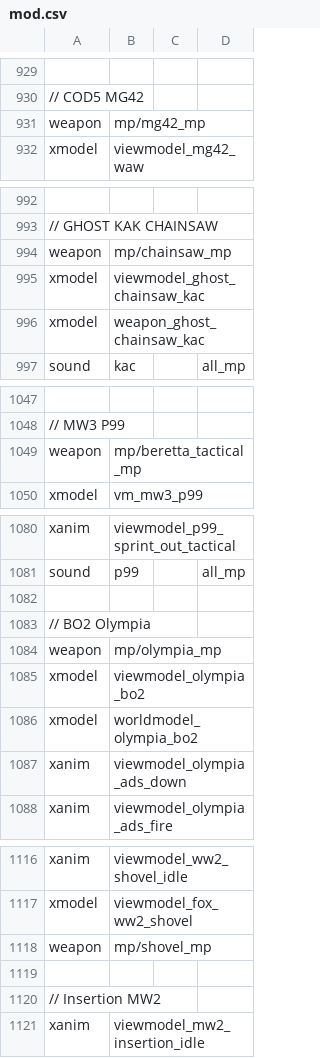
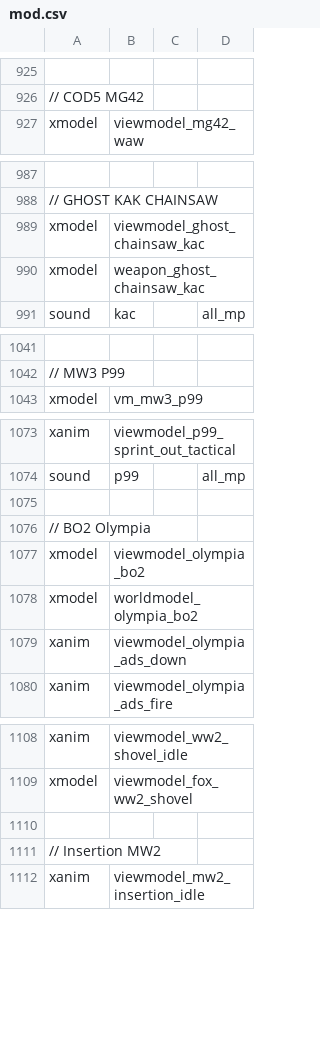
Before and after one commit to Iswenzz/SR-Deathrun, a CSV file: assets/mod.csv, drawn as a sheet; only a part is shown, gaps mark what is left out; the diff covers the shown part only; the diff names each change by its address in the sheet, - before the commit and + after, or states it on an @@ line.

Commit message:
Weapons: Optimization

```diff
--- a/assets/mod.csv
+++ b/assets/mod.csv
-row 931: weapon | mp/mg42_mp
-row 994: weapon | mp/chainsaw_mp
-row 1049: weapon | mp/beretta_tactical_mp
-row 1084: weapon | mp/olympia_mp
-row 1118: weapon | mp/shovel_mp
```
Also changed, not shown: 13 removed rows elsewhere in this file, assets/mp/itemTable.csv, assets/mp/knifeTable.csv, 6 other files.
